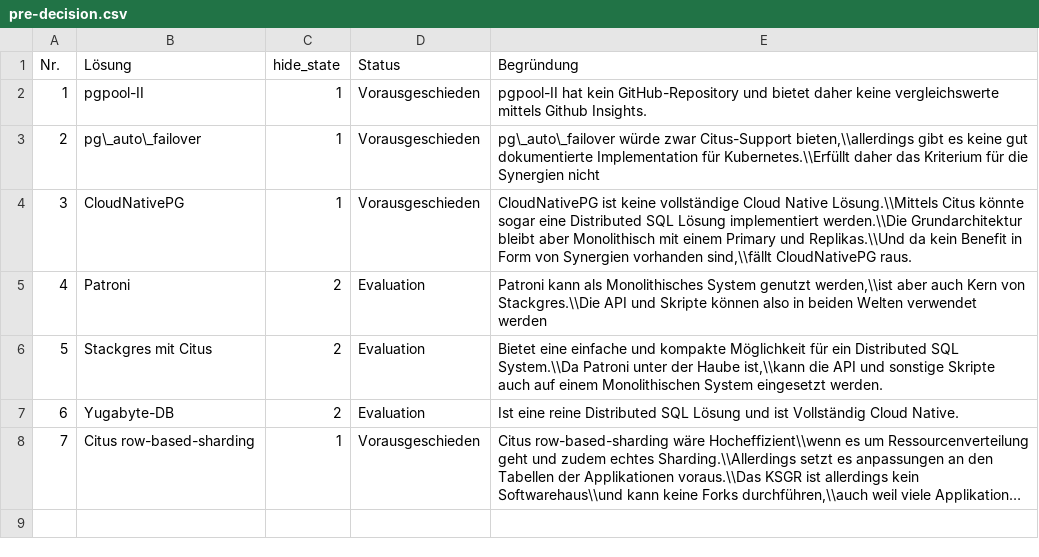
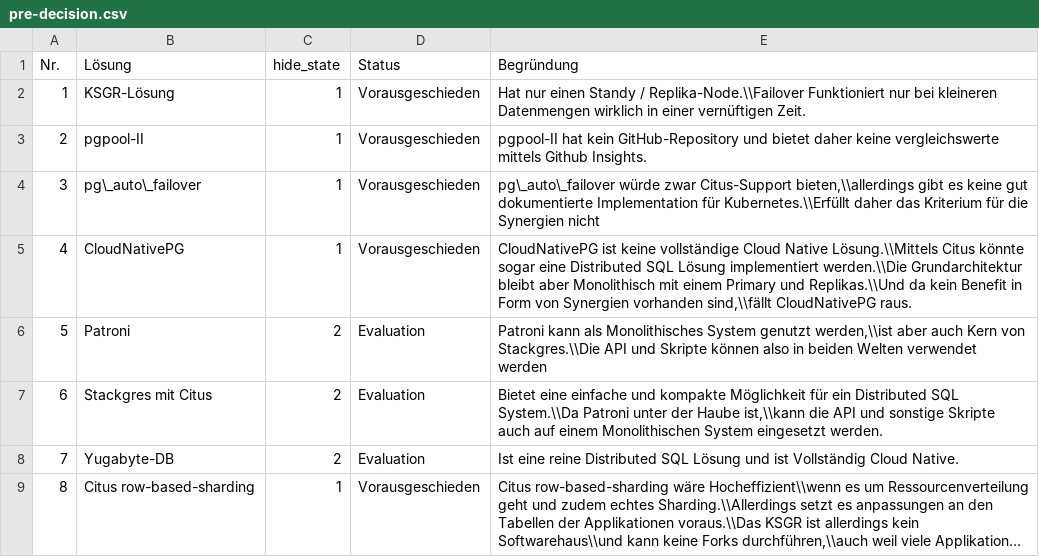
Before and after one commit to TheOriginalGraLargeShrimpakaReaper/Diplomarbeit, a CSV file: src/source/tables/pre-decision.csv, drawn as a sheet; long unchanged cells end in …; addresses are those after the commit; the diff names each change by its address in the sheet, - before the commit and + after, or states it on an @@ line.

```diff
--- a/src/source/tables/pre-decision.csv
+++ b/src/source/tables/pre-decision.csv
+row 2: 1 | KSGR-Lösung | 1 | Vorausgeschieden | Hat nur einen Standy / Replika-Node.\\Failover Funktioniert nur bei kleineren Datenmengen wirklich in einer vernüftigen Zeit.
@@ column A (Nr.) renumbered from row 3 down @@
```
Also changed, not shown: src/source/tables/expert_discussions.csv, 7 other files.
